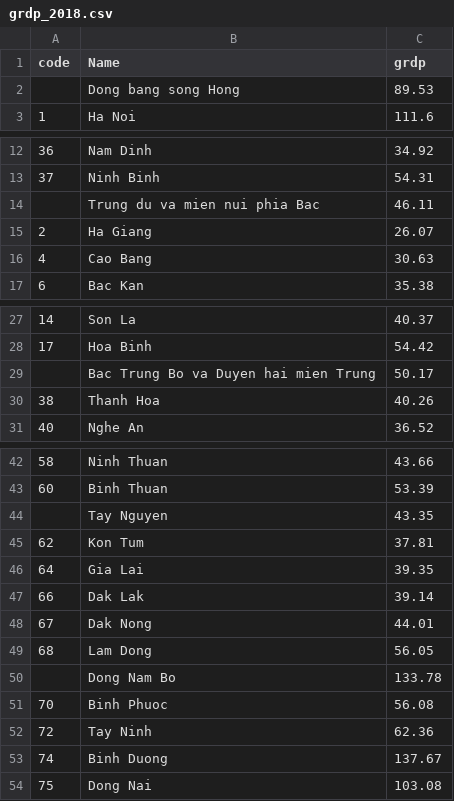
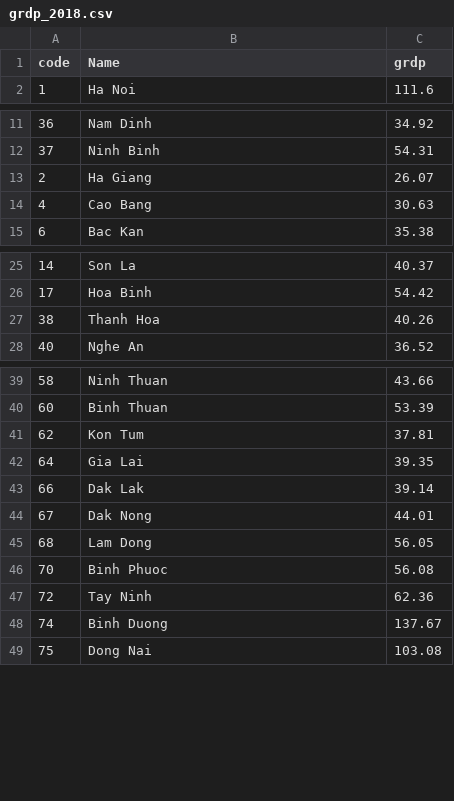
Before and after one commit to DSTai/dstai.github.io, a CSV file: data/grdp/grdp_2018.csv, drawn as a sheet; only a part is shown, gaps mark what is left out; the diff covers the shown part only.

```diff
--- a/data/grdp/grdp_2018.csv
+++ b/data/grdp/grdp_2018.csv
@@ -1,3 +1,2 @@
 code,Name,grdp
-,Dong bang song Hong,89.53
 1,Ha Noi,111.6
@@ -13,3 +12,2 @@ code,Name,grdp
 37,Ninh Binh,54.31
-,Trung du va mien nui phia Bac,46.11
 2,Ha Giang,26.07
@@ -28,3 +26,2 @@ code,Name,grdp
 17,Hoa Binh,54.42
-,Bac Trung Bo va Duyen hai mien Trung,50.17
 38,Thanh Hoa,40.26
@@ -43,3 +40,2 @@ code,Name,grdp
 60,Binh Thuan,53.39
-,Tay Nguyen,43.35
 62,Kon Tum,37.81
@@ -49,3 +45,2 @@ code,Name,grdp
 68,Lam Dong,56.05
-,Dong Nam Bo,133.78
 70,Binh Phuoc,56.08
```
Also changed, not shown: 1 removed row elsewhere in this file, data/grdp/grdp_2019.csv, data/grdp/grdp_2020.csv, 2 other files.
